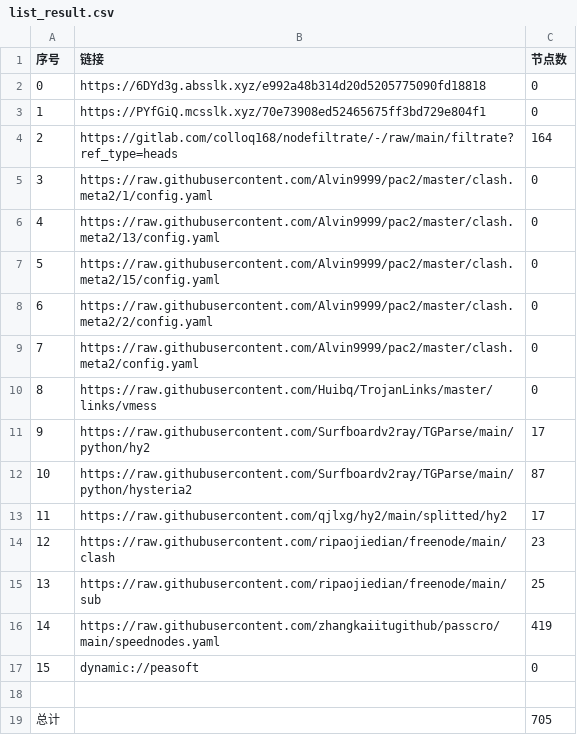
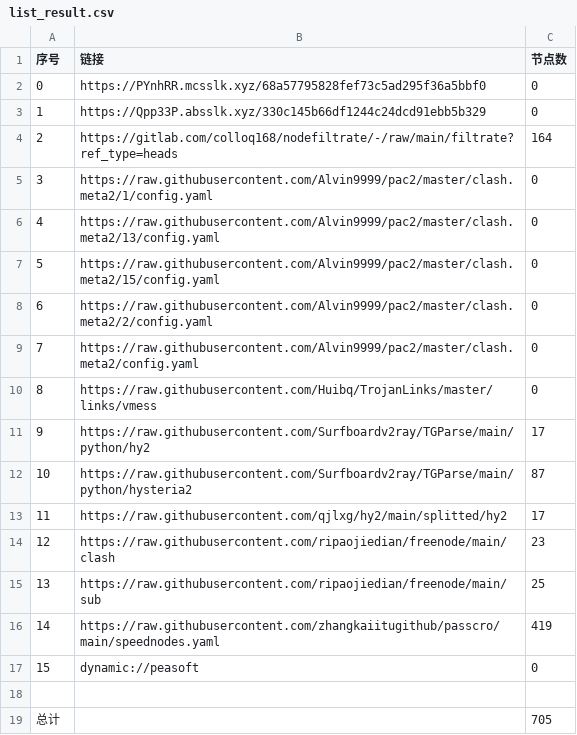
Before and after one commit to ggmsub/AutoMergePublicNodes, a CSV file: list_result.csv, drawn as a sheet.

```diff
--- a/list_result.csv
+++ b/list_result.csv
@@ -1,4 +1,4 @@
 序号,链接,节点数
-0,https://6DYd3g.absslk.xyz/e992a48b314d20d5205775090fd18818,0
-1,https://PYfGiQ.mcsslk.xyz/70e73908ed52465675ff3bd729e804f1,0
+0,https://PYnhRR.mcsslk.xyz/68a57795828fef73c5ad295f36a5bbf0,0
+1,https://Qpp33P.absslk.xyz/330c145b66df1244c24dcd91ebb5b329,0
 2,https://gitlab.com/colloq168/nodefiltrate/-/raw/main/filtrate?ref_type=heads,164
```
Also changed, not shown: 5 other files.
